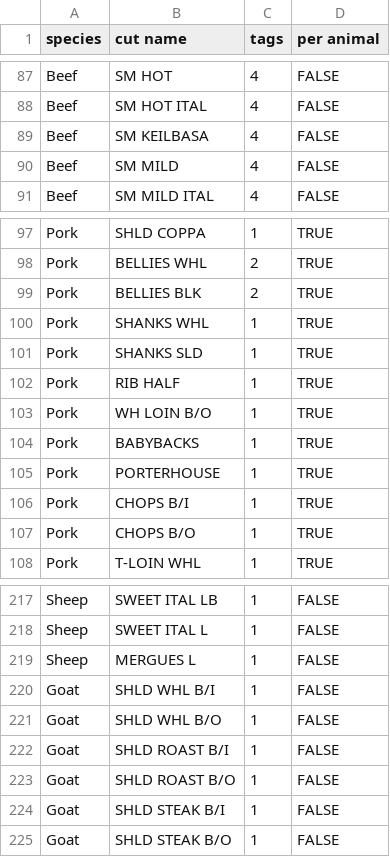
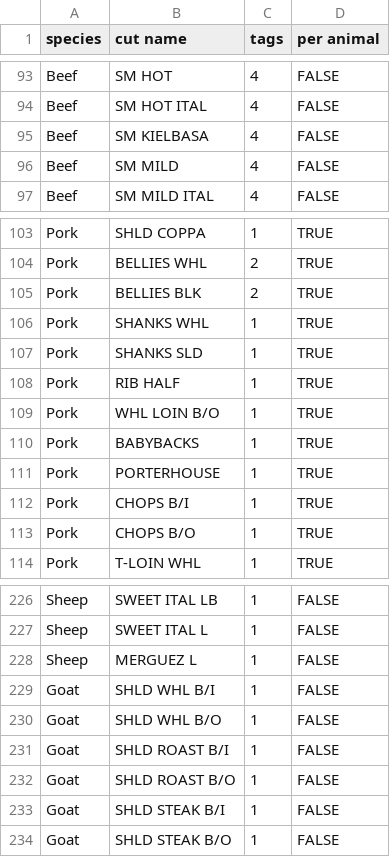
Before and after one commit to JakeStrang1/piedmont-tags, a CSV file: src/assets/data.csv, drawn as a sheet; only a part is shown, gaps mark what is left out; the diff covers the shown part only.

```diff
--- a/src/assets/data.csv
+++ b/src/assets/data.csv
@@ -88,3 +94,3 @@ Beef,SM HOT,4,FALSE
 Beef,SM HOT ITAL,4,FALSE
-Beef,SM KEILBASA,4,FALSE
+Beef,SM KIELBASA,4,FALSE
 Beef,SM MILD,4,FALSE
@@ -102,3 +108,3 @@ Pork,SHANKS SLD,1,TRUE
 Pork,RIB HALF,1,TRUE
-Pork,WH LOIN B/O,1,TRUE
+Pork,WHL LOIN B/O,1,TRUE
 Pork,BABYBACKS,1,TRUE
@@ -218,3 +227,3 @@ Sheep,SWEET ITAL LB,1,FALSE
 Sheep,SWEET ITAL L,1,FALSE
-Sheep,MERGUES L,1,FALSE
+Sheep,MERGUEZ L,1,FALSE
 Goat,SHLD WHL B/I,1,FALSE
```
Also changed, not shown: 9 added rows and 22 edited cells elsewhere in this file, 1 other file.
